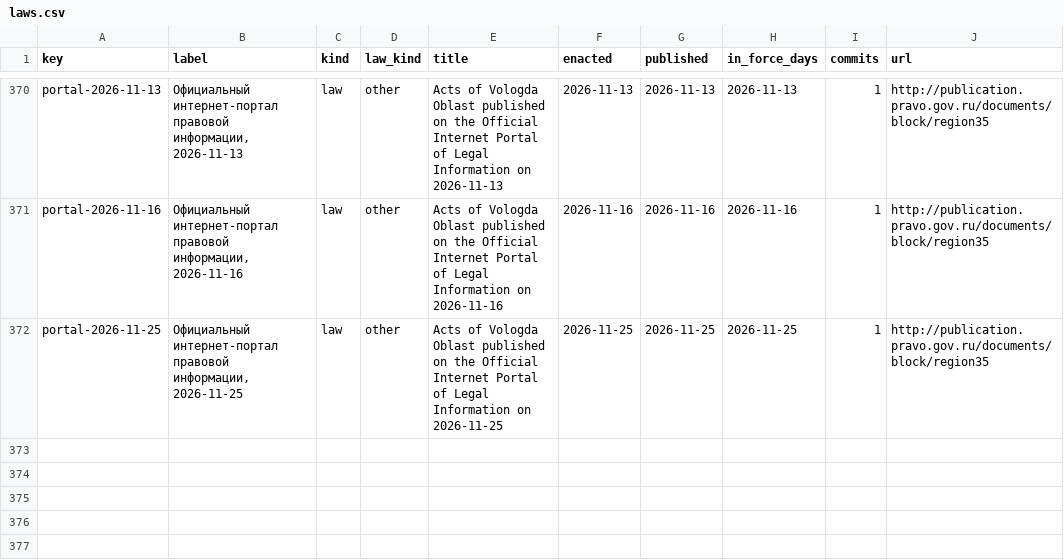
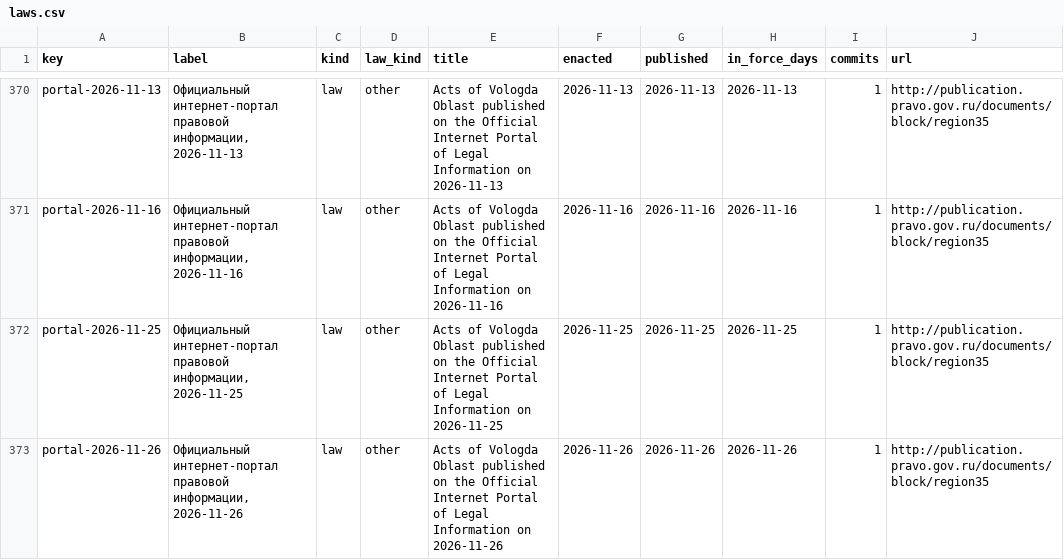
Before and after one commit to lexifina/russia-vologda-law, a CSV file: data/laws.csv, drawn as a sheet; only a part is shown, gaps mark what is left out.

Commit message:
Documentation, tables, tools and REPRODUCE.md
Appended 1 commits to 8edac3b4728e; corpus sha256 7ddf22b6e1c8b1338b8869fa7f624e729a057db7d041b16dffd232564cb5b1df, data retrieved 2026-11-27.

Kind: documentation
Check: ru-pravo-vologda-20261127T060238Z

```diff
--- a/data/laws.csv
+++ b/data/laws.csv
@@ -372 +372,2 @@ portal-2026-11-16,"Официальный интернет-портал прав
 portal-2026-11-25,"Официальный интернет-портал правовой информации, 2026-11-25",law,other,Acts of Vologda Oblast published on the Official Internet Portal of Legal Information on 2026-11-25,2026-11-25,2026-11-25,2026-11-25,1,http://publication.pravo.gov.ru/documents/block/region35
+portal-2026-11-26,"Официальный интернет-портал правовой информации, 2026-11-26",law,other,Acts of Vologda Oblast published on the Official Internet Portal of Legal Information on 2026-11-26,2026-11-26,2026-11-26,2026-11-26,1,http://publication.pravo.gov.ru/documents/block/region35
```
Also changed, not shown: data/commits.csv, data/provisions.tsv, 6 other files.
